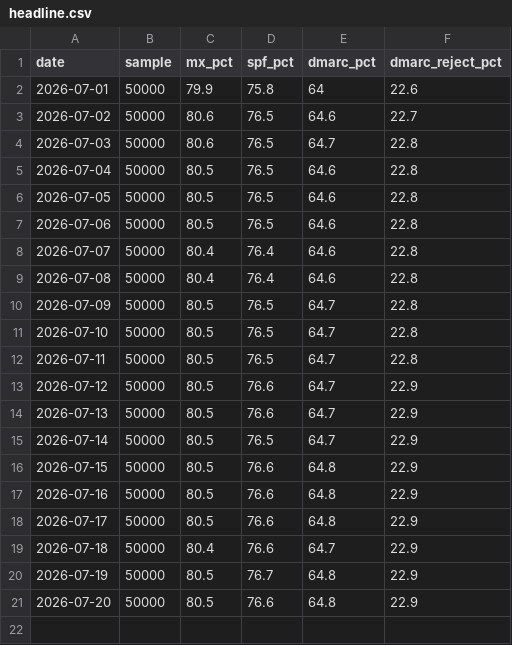
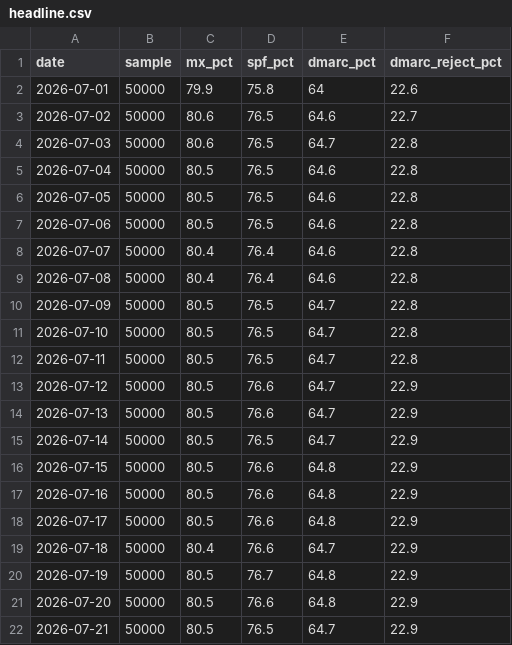
Before and after one commit to mailtester-ninja/email-deliverability-data, a CSV file: history/headline.csv, drawn as a sheet.

Commit message:
data: daily update 2026-07-21

```diff
--- a/history/headline.csv
+++ b/history/headline.csv
@@ -21 +21,2 @@ date,sample,mx_pct,spf_pct,dmarc_pct,dmarc_reject_pct
 2026-07-20,50000,80.5,76.6,64.8,22.9
+2026-07-21,50000,80.5,76.5,64.7,22.9
```
Also changed, not shown: mx_provider_share.csv, 1 other file.
